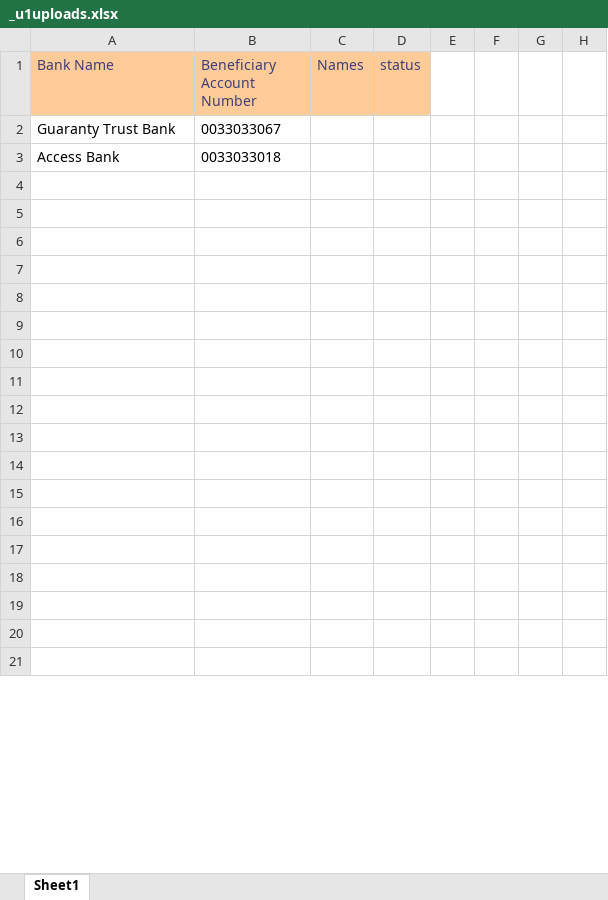
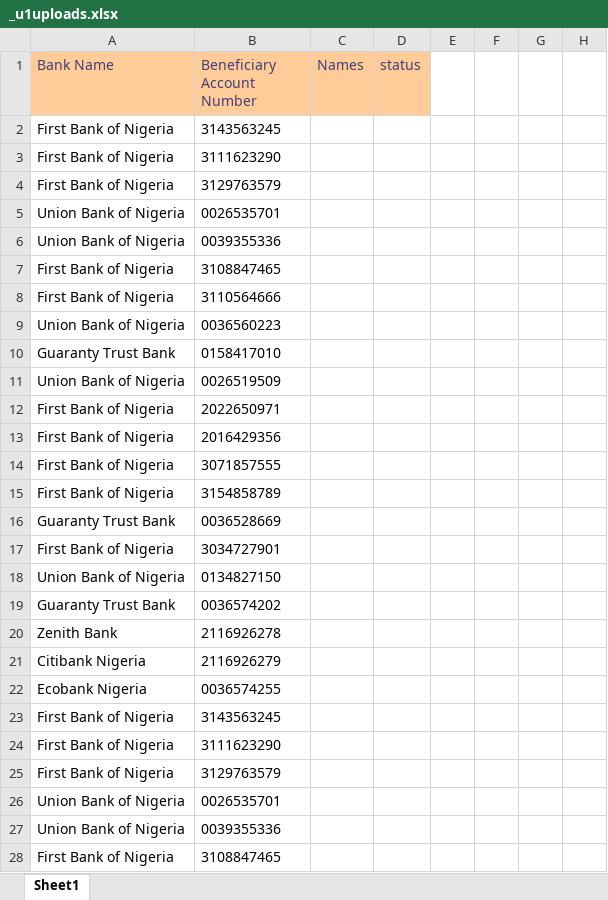
Before and after one commit to emcodest/autobankverify, an Excel workbook: public/sheets/_u1uploads.xlsx, sheet Sheet1, drawn as a sheet; only a part is shown; values as stored, in another font and other column widths than the file's, no borders; conditional formats not drawn; removed rows and columns are numbered as before the commit, all else as after; rows hold the shown columns only; the diff covers the shown part only; the diff names each change by its address in the sheet, - before the commit and + after, or states it on an @@ line.

```diff
--- a/public/sheets/_u1uploads.xlsx (sheet Sheet1)
+++ b/public/sheets/_u1uploads.xlsx (sheet Sheet1)
+row 2: First Bank of Nigeria | 3143563245
+row 3: First Bank of Nigeria | 3111623290
+row 4: First Bank of Nigeria | 3129763579
+row 5: Union Bank of Nigeria | 0026535701
+row 6: Union Bank of Nigeria | 0039355336
+row 7: First Bank of Nigeria | 3108847465
+row 8: First Bank of Nigeria | 3110564666
+row 9: Union Bank of Nigeria | 0036560223
-B10 (Beneficiary Account Number): 0033033067
+B10 (Beneficiary Account Number): 0158417010
-row 3: Access Bank | 0033033018
-row 11: (empty)
+row 11: Union Bank of Nigeria | 0026519509
-row 12: (empty)
+row 12: First Bank of Nigeria | 2022650971
-row 13: (empty)
+row 13: First Bank of Nigeria | 2016429356
-row 14: (empty)
+row 14: First Bank of Nigeria | 3071857555
-row 15: (empty)
+row 15: First Bank of Nigeria | 3154858789
-row 16: (empty)
+row 16: Guaranty Trust Bank | 0036528669
-row 17: (empty)
+row 17: First Bank of Nigeria | 3034727901
-row 18: (empty)
+row 18: Union Bank of Nigeria | 0134827150
-row 19: (empty)
+row 19: Guaranty Trust Bank | 0036574202
-row 20: (empty)
+row 20: Zenith Bank | 2116926278
-row 21: (empty)
+row 21: Citibank Nigeria | 2116926279
-row 22: (empty)
+row 22: Ecobank Nigeria | 0036574255
-row 23: (empty)
+row 23: First Bank of Nigeria | 3143563245
-row 24: (empty)
+row 24: First Bank of Nigeria | 3111623290
-row 25: (empty)
+row 25: First Bank of Nigeria | 3129763579
-row 26: (empty)
+row 26: Union Bank of Nigeria | 0026535701
-row 27: (empty)
+row 27: Union Bank of Nigeria | 0039355336
-row 28: (empty)
+row 28: First Bank of Nigeria | 3108847465
```
Also changed, not shown: 24 added rows and 66 edited cells elsewhere in this sheet, public/sheets/_u2uploads.xlsx, public/sheets/u_1report.xlsx, 3 other files.
